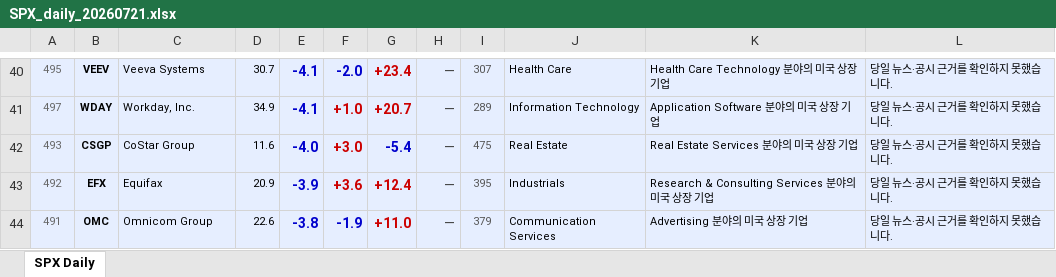
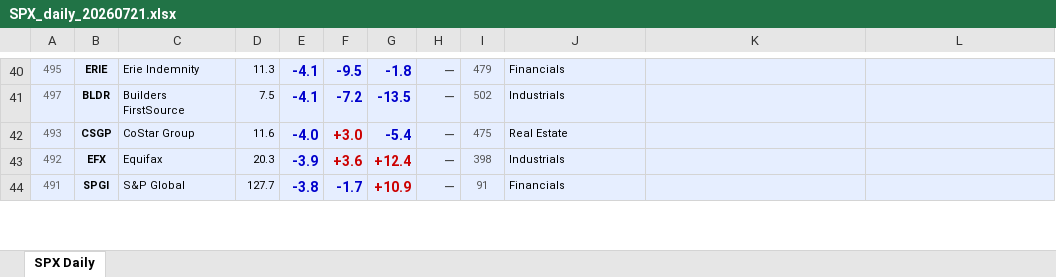
Before and after one commit to luca4dnsr/Stock-Market-Update, an Excel workbook: output/SPX_daily_20260721.xlsx, sheet SPX Daily, drawn as a sheet; only a part is shown, gaps mark what is left out; values as stored, in another font and other column widths than the file's, no borders; the diff covers the shown part only; the diff names each change by its address in the sheet, - before the commit and + after, or states it on an @@ line.

```diff
--- a/output/SPX_daily_20260721.xlsx (sheet SPX Daily)
+++ b/output/SPX_daily_20260721.xlsx (sheet SPX Daily)
-B40: VEEV
+B40: ERIE
-C40: Veeva Systems
+C40: Erie Indemnity
-D40: 30.7
+D40: 11.3
-F40: -2.0
+F40: -9.5
-G40: +23.4
+G40: -1.8
-G40 text colour: #CC0000
+G40 text colour: #0000CC
-I40: 307
+I40: 479
-J40: Health Care
+J40: Financials
-K40: Health Care Technology 분야의 미국 상장 기업
+K40: (empty)
-L40:L44: 당일 뉴스·공시 근거를 확인하지 못했습니다.
+L40:L44: (empty)
-B41: WDAY
+B41: BLDR
-C41: Workday, Inc.
+C41: Builders FirstSource
-D41: 34.9
+D41: 7.5
-F41: +1.0
+F41: -7.2
-F41:G41 text colour: #CC0000
+F41:G41 text colour: #0000CC
-G41: +20.7
+G41: -13.5
-I41: 289
+I41: 502
-J41: Information Technology
+J41: Industrials
-K41: Application Software 분야의 미국 상장 기업
+K41: (empty)
-K42: Real Estate Services 분야의 미국 상장 기업
+K42: (empty)
-D43: 20.9
+D43: 20.3
-I43: 395
+I43: 398
-K43: Research & Consulting Services 분야의 미국 상장 기업
+K43: (empty)
-B44: OMC
+B44: SPGI
-C44: Omnicom Group
+C44: S&P Global
-D44: 22.6
+D44: 127.7
-F44: -1.9
+F44: -1.7
-G44: +11.0
+G44: +10.9
-I44: 379
+I44: 91
-J44: Communication Services
+J44: Financials
-K44: Advertising 분야의 미국 상장 기업
+K44: (empty)
```
Also changed, not shown: 4 removed rows, 116 edited cells and cell formats elsewhere in this sheet, 3 other files.
